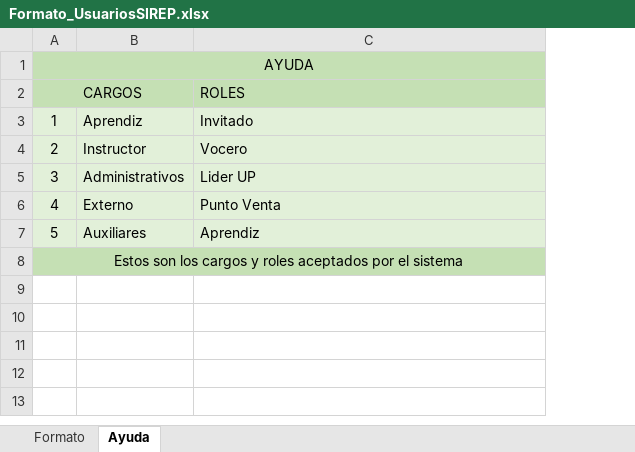
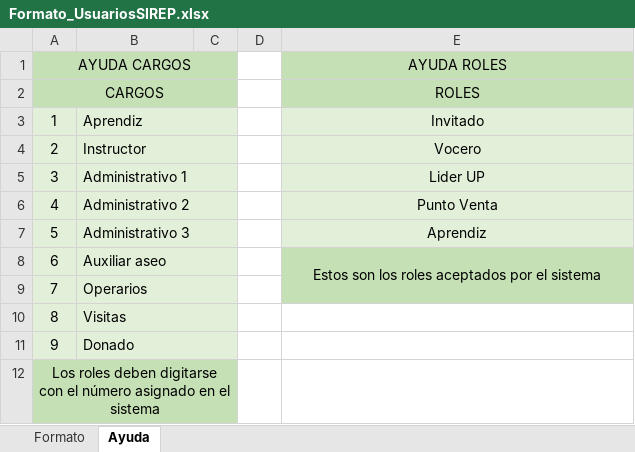
Before and after one commit to SIREP2022/SIREP, an Excel workbook: public/formatos/Formato_UsuariosSIREP.xlsx, sheet Ayuda, drawn as a sheet; values as stored, in another font and other column widths than the file's, no borders; removed rows and columns are numbered as before the commit, all else as after; the diff names each change by its address in the sheet, - before the commit and + after, or states it on an @@ line.

```diff
--- a/public/formatos/Formato_UsuariosSIREP.xlsx (sheet Ayuda)
+++ b/public/formatos/Formato_UsuariosSIREP.xlsx (sheet Ayuda)
+column C, empty
+column D, empty
@@ column A (AYUDA CARGOS) renumbered from row 1 down @@
-A1:C1 merged
+A1:C1 merged
-E1: (empty)
+E1: AYUDA ROLES
-E2:E7 alignment: left
+E2:E7 alignment: center
+B3:C3 merged
+B4:C4 merged
-B5: Administrativos
+B5: Administrativo 1
+B5:C5 merged
-B6: Externo
+B6: Administrativo 2
+B6:C6 merged
-B7: Auxiliares
+B7: Administrativo 3
+B7:C7 merged
+row 8: 6 | Auxiliar aseo |  |  | Estos son los roles aceptados por el sistema
+row 9: 7 | Operarios
+row 10: 8 | Visitas
+row 11: 9 | Donado
-A8:C8 merged
+A12:C12 merged
-E12 fill: #C5E0B4
+E12 fill: none
```
Also changed, not shown: 19 other files.
